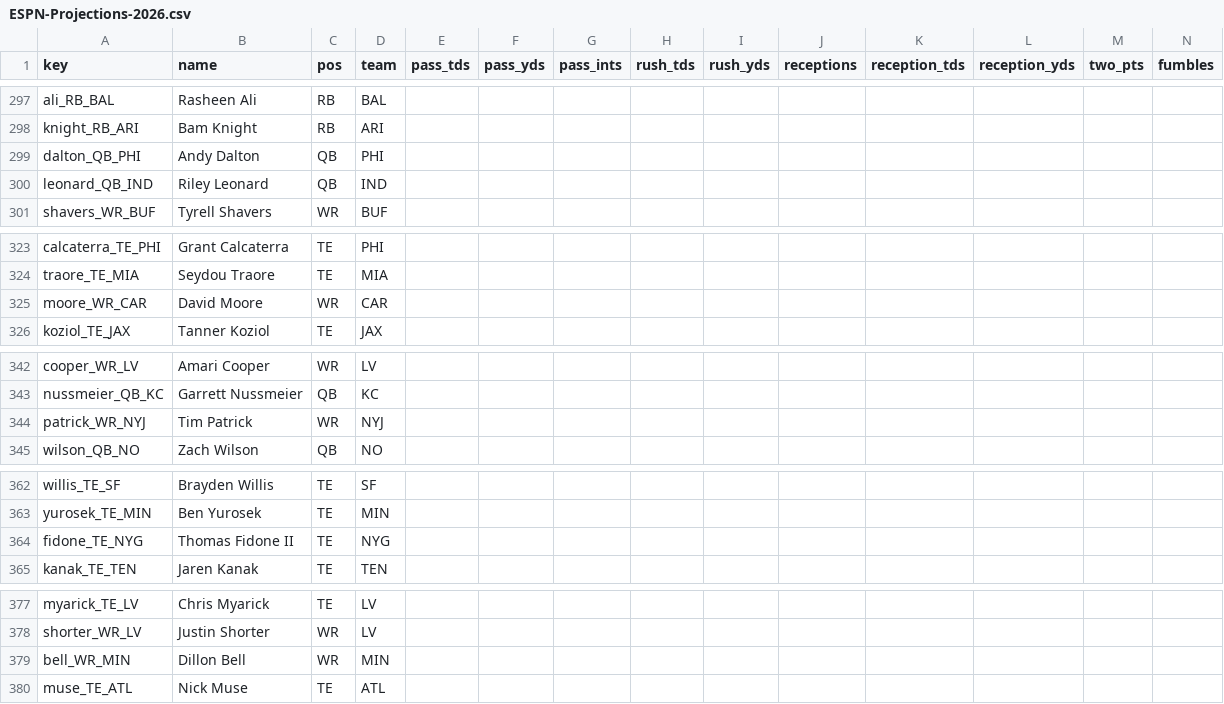
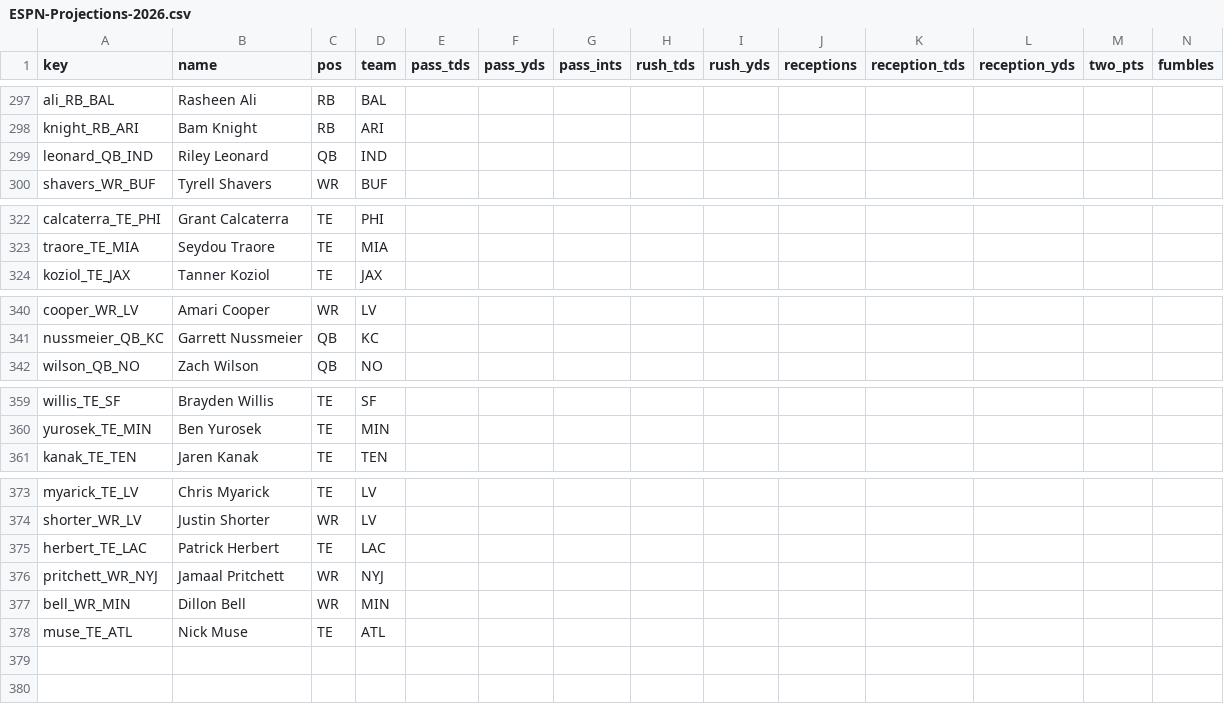
Before and after one commit to c4c-innovationslab/fantasy-football-manager, a CSV file: data/raw/projections/ESPN-Projections-2026.csv, drawn as a sheet; only a part is shown, gaps mark what is left out; removed rows and columns are numbered as before the commit, all else as after; rows hold the shown columns only; the diff names each change by its address in the sheet, - before the commit and + after, or states it on an @@ line.

```diff
--- a/data/raw/projections/ESPN-Projections-2026.csv
+++ b/data/raw/projections/ESPN-Projections-2026.csv
-row 299: dalton_QB_PHI | Andy Dalton | QB | PHI
-row 325: moore_WR_CAR | David Moore | WR | CAR
-row 344: patrick_WR_NYJ | Tim Patrick | WR | NYJ
-row 364: fidone_TE_NYG | Thomas Fidone II | TE | NYG
+row 375: herbert_TE_LAC | Patrick Herbert | TE | LAC
+row 376: pritchett_WR_NYJ | Jamaal Pritchett | WR | NYJ
```
Also changed, not shown: data/processed/Projections-2026.csv, data/raw/projections/CBS-Projections-2026.csv, 2 other files.
